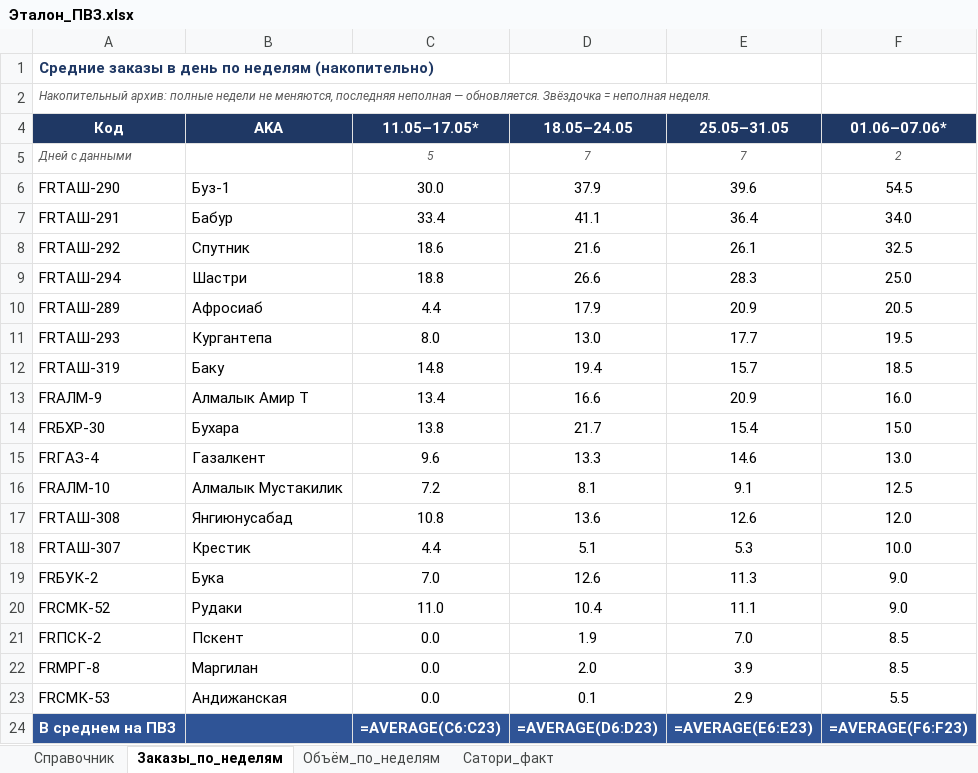
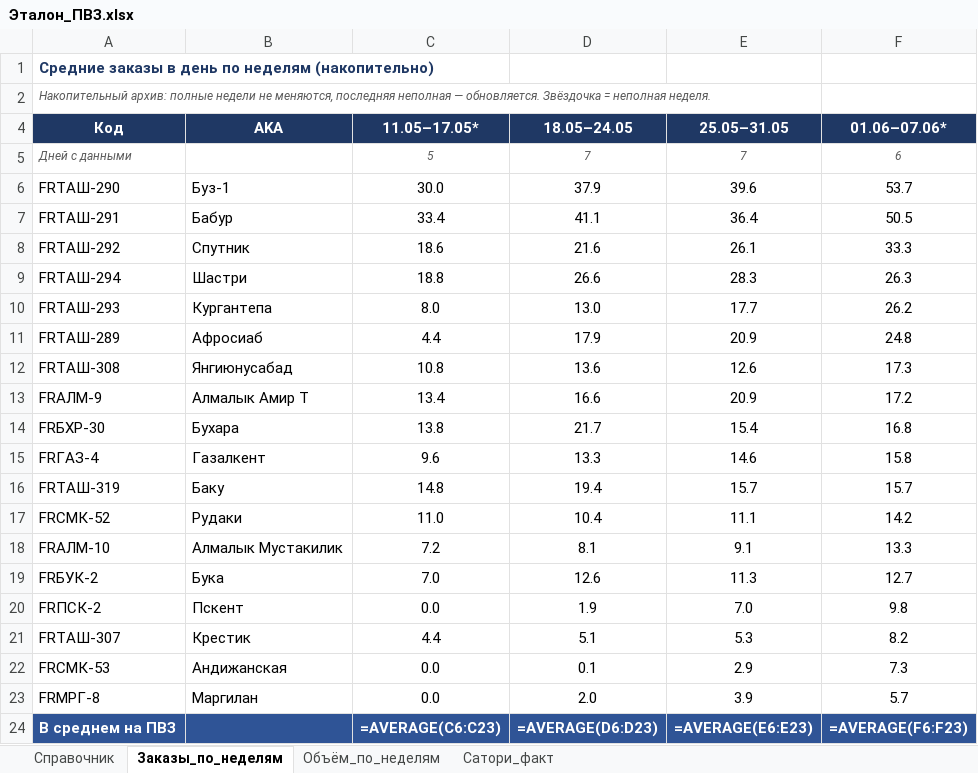
Before and after one commit to MyDarling1/Project-X, an Excel workbook: Эталон_ПВЗ.xlsx, sheet Заказы_по_неделям, drawn as a sheet; values as stored, in another font and other column widths than the file's, no borders; formulas without a stored value are shown as written; removed rows and columns are numbered as before the commit, all else as after; the diff names each change by its address in the sheet, - before the commit and + after, or states it on an @@ line.

```diff
--- a/Эталон_ПВЗ.xlsx (sheet Заказы_по_неделям)
+++ b/Эталон_ПВЗ.xlsx (sheet Заказы_по_неделям)
-F5 (01.06–07.06*): 2
+F5 (01.06–07.06*): 6
-F6 (01.06–07.06*): 54.5
+F6 (01.06–07.06*): 53.7
-F7 (01.06–07.06*): 34.0
+F7 (01.06–07.06*): 50.5
-F8 (01.06–07.06*): 32.5
+F8 (01.06–07.06*): 33.3
-F9 (01.06–07.06*): 25.0
+F9 (01.06–07.06*): 26.3
-row 10: FRТАШ-289 | Афросиаб | 4.4 | 17.9 | 20.9 | 20.5
-F10 (01.06–07.06*): 19.5
+F10 (01.06–07.06*): 26.2
-row 12: FRТАШ-319 | Баку | 14.8 | 19.4 | 15.7 | 18.5
+row 11: FRТАШ-289 | Афросиаб | 4.4 | 17.9 | 20.9 | 24.8
+row 12: FRТАШ-308 | Янгиюнусабад | 10.8 | 13.6 | 12.6 | 17.3
-F13 (01.06–07.06*): 16.0
+F13 (01.06–07.06*): 17.2
-F14 (01.06–07.06*): 15.0
+F14 (01.06–07.06*): 16.8
-F15 (01.06–07.06*): 13.0
+F15 (01.06–07.06*): 15.8
+row 16: FRТАШ-319 | Баку | 14.8 | 19.4 | 15.7 | 15.7
+row 17: FRСМК-52 | Рудаки | 11.0 | 10.4 | 11.1 | 14.2
-F18 (01.06–07.06*): 12.5
+F18 (01.06–07.06*): 13.3
-row 17: FRТАШ-308 | Янгиюнусабад | 10.8 | 13.6 | 12.6 | 12.0
-row 18: FRТАШ-307 | Крестик | 4.4 | 5.1 | 5.3 | 10.0
-F19 (01.06–07.06*): 9.0
+F19 (01.06–07.06*): 12.7
-row 20: FRСМК-52 | Рудаки | 11.0 | 10.4 | 11.1 | 9.0
-F20 (01.06–07.06*): 8.5
+F20 (01.06–07.06*): 9.8
-row 22: FRМРГ-8 | Маргилан | 0.0 | 2.0 | 3.9 | 8.5
+row 21: FRТАШ-307 | Крестик | 4.4 | 5.1 | 5.3 | 8.2
-F22 (01.06–07.06*): 5.5
+F22 (01.06–07.06*): 7.3
+row 23: FRМРГ-8 | Маргилан | 0.0 | 2.0 | 3.9 | 5.7
```
Also changed, not shown: sheet Объём_по_неделям, 6 other files.
